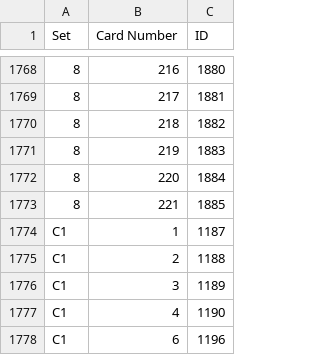
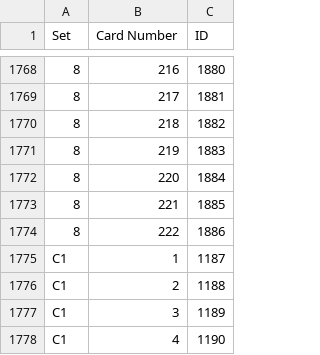
Before and after one commit to Brausepaul/lorcana-app-importer, a CSV file: mapping.csv, drawn as a sheet; only a part is shown, gaps mark what is left out; the shorter side is filled out with more unchanged rows; the diff names each change by its address in the sheet, - before the commit and + after, or states it on an @@ line.

Commit message:
Added mapping for set 8 enchanted and note about unmappable card.

```diff
--- a/mapping.csv
+++ b/mapping.csv
+row 1774: 8 | 222 | 1886
```
Also changed, not shown: 1 other file.
